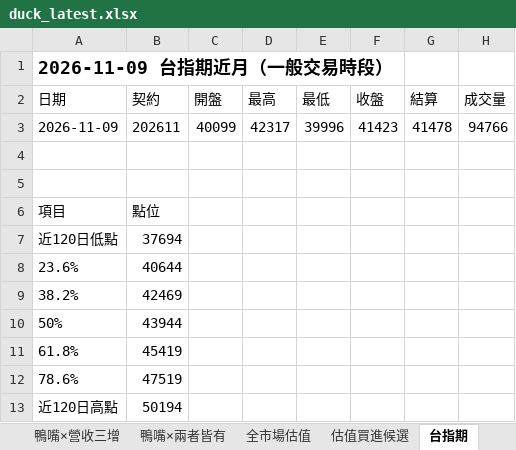
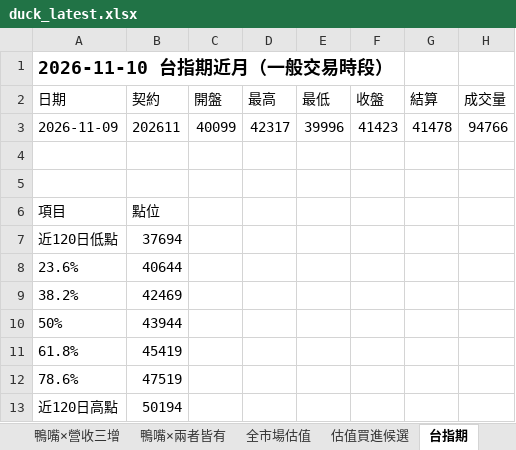
Before and after one commit to Richard82611/tw-stock-dashboard-test, an Excel workbook: duck_latest.xlsx, sheet 台指期, drawn as a sheet; only a part is shown; values as stored, in another font and other column widths than the file's, no borders; the diff names each change by its address in the sheet, - before the commit and + after, or states it on an @@ line.

```diff
--- a/duck_latest.xlsx (sheet 台指期)
+++ b/duck_latest.xlsx (sheet 台指期)
-A1 (日期): 2026-11-09 台指期近月（一般交易時段）
+A1 (日期): 2026-11-10 台指期近月（一般交易時段）
```
Also changed, not shown: sheet 全市場整合篩選, sheet 全市場估值, sheet 估值買進候選, sheet 全部符合, sheet 即將可能符合, sheet 過熱, 7 more sheets, 7 other files.
